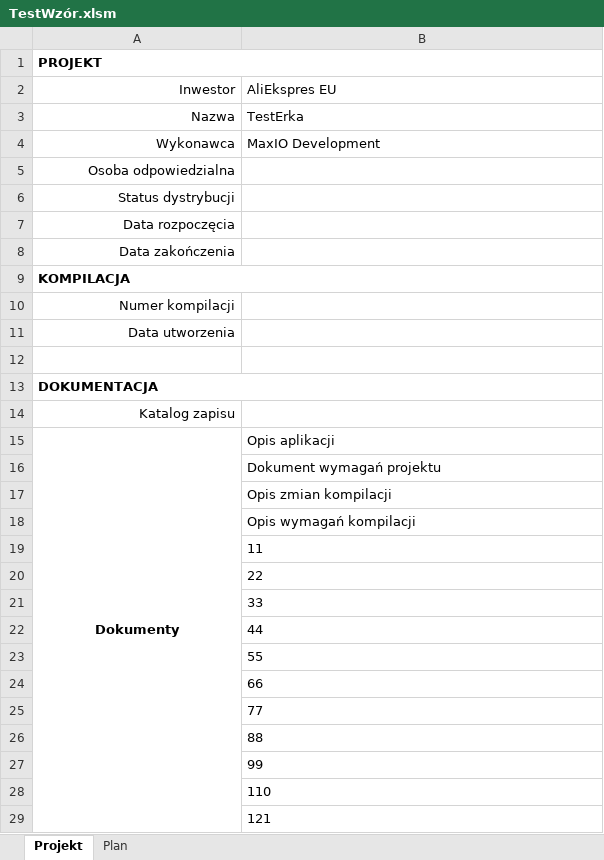
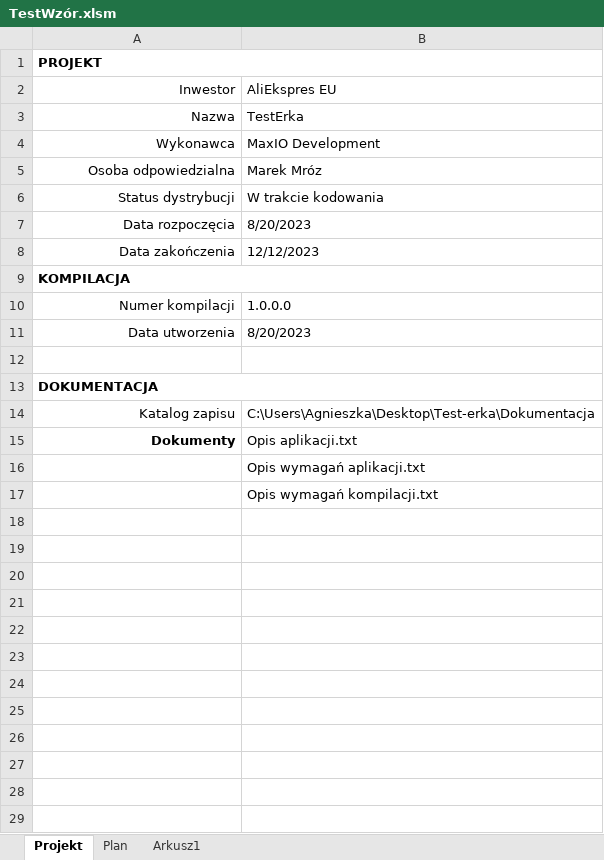
Before and after one commit to MaxIO294/Aplikacja, an Excel workbook: TestWzór.xlsm, sheet Projekt, drawn as a sheet; values as stored, in another font and other column widths than the file's, no borders; the diff names each change by its address in the sheet, - before the commit and + after, or states it on an @@ line.

Commit message:
Przenieś

```diff
--- a/TestWzór.xlsm (sheet Projekt)
+++ b/TestWzór.xlsm (sheet Projekt)
+sheet tab: Arkusz1
-B5: (empty)
+B5: Marek Mróz
-B6: (empty)
+B6: W trakcie kodowania
-B7: (empty)
+B7: 8/20/2023
-B8: (empty)
+B8: 12/12/2023
-B10: (empty)
+B10: 1.0.0.0
-B11: (empty)
+B11: 8/20/2023
-B14: (empty)
+B14: C:\Users\Agnieszka\Desktop\Test-erka\Dokumentacja
-A15 alignment: center
+A15 alignment: right
-A15:A29 merged
-B15: Opis aplikacji
+B15: Opis aplikacji.txt
-B16: Dokument wymagań projektu
+B16: Opis wymagań aplikacji.txt
-B17: Opis zmian kompilacji
+B17: Opis wymagań kompilacji.txt
-row 18:  | Opis wymagań kompilacji
-row 19:  | 11
-row 20:  | 22
-row 21:  | 33
-row 22:  | 44
-row 23:  | 55
-row 24:  | 66
-row 25:  | 77
-row 26:  | 88
-row 27:  | 99
-row 28:  | 110
-row 29:  | 121
```
Also changed, not shown: sheet Plan.
